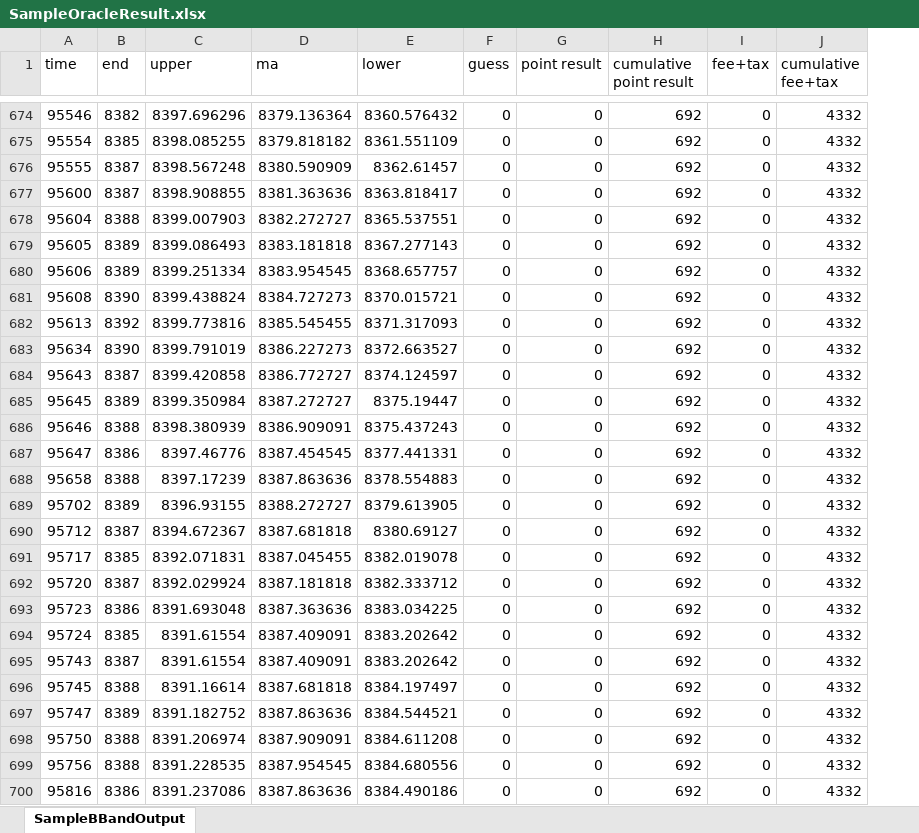
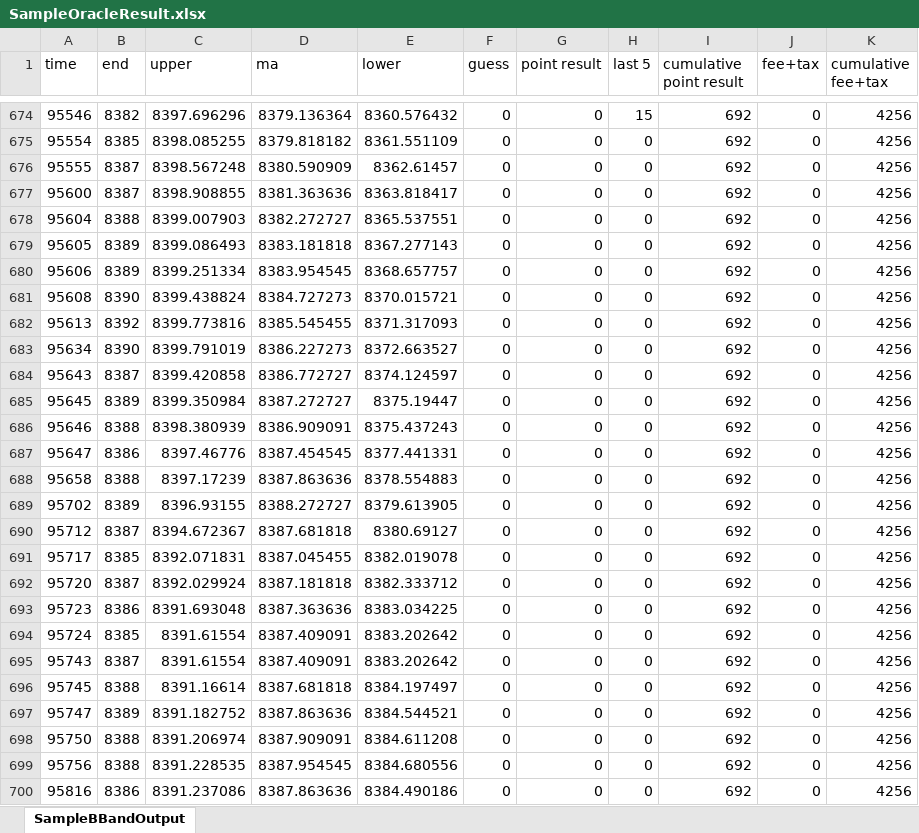
Before and after one commit to YENJAY/tx, an Excel workbook: samples/SampleOracleResult.xlsx, sheet SampleBBandOutput, drawn as a sheet; only a part is shown, gaps mark what is left out; values as stored, in another font and other column widths than the file's, no borders; conditional formats not drawn; addresses are those after the commit; the diff covers the shown part only; the diff names each change by its address in the sheet, - before the commit and + after, or states it on an @@ line.

Commit message:
added last 5 ticks.

```diff
--- a/samples/SampleOracleResult.xlsx (sheet SampleBBandOutput)
+++ b/samples/SampleOracleResult.xlsx (sheet SampleBBandOutput)
+column H (last 5), rows 674-700: 15 | 0 | 0 | 0 | 0 | 0 | 0 | 0 | 0 | 0 | 0 | 0 | 0 | 0 | 0 | 0 | 0 | 0 | 0 | 0 | 0 | 0 | 0 | 0 | 0 | 0 | 0
-K674:K700 (cumulative fee+tax): 4332
+K674:K700 (cumulative fee+tax): 4256
```
Also changed, not shown: 1 added row, 1 removed row and 1229 edited cells elsewhere in this sheet, formulas that keep their value.
